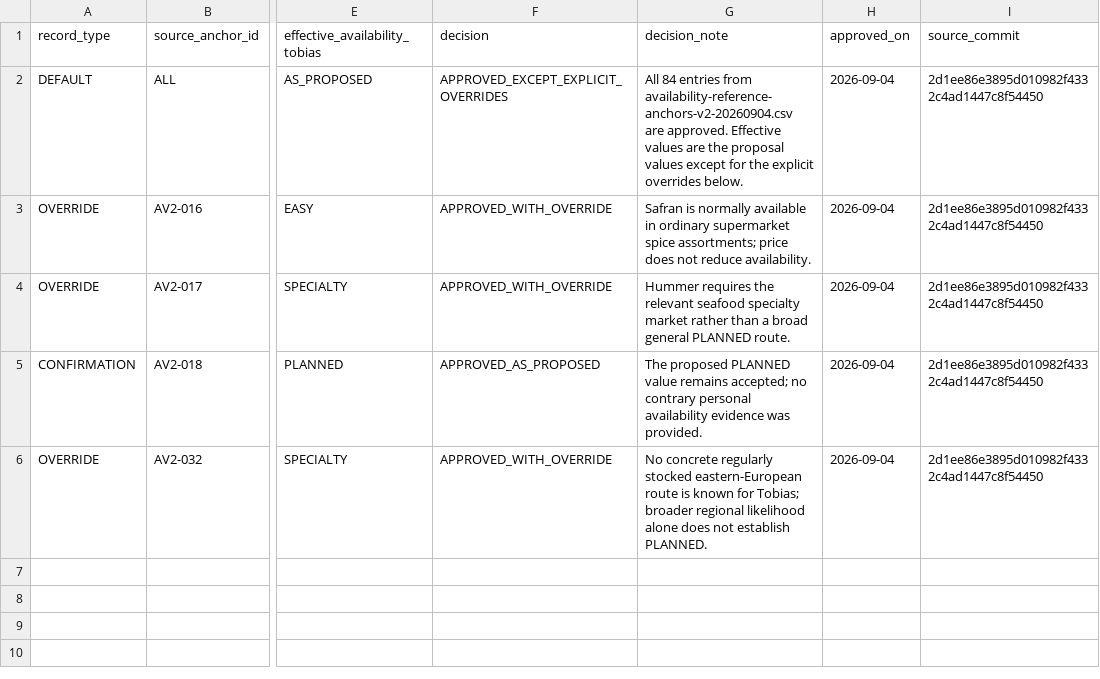
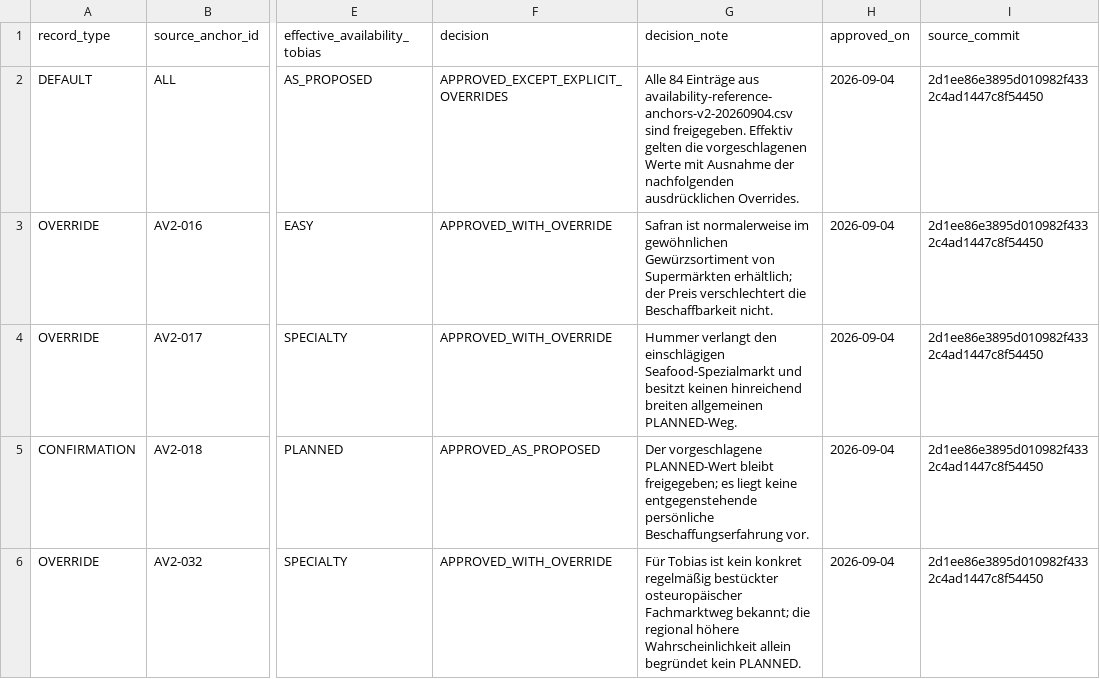
Before and after one commit to venomenon328/mise-en-dice, a CSV file: docs/analysis/availability-reference-anchor-decisions-v2-20260904.csv, drawn as a sheet; only a part is shown, gaps mark what is left out; the diff names each change by its address in the sheet, - before the commit and + after, or states it on an @@ line.

Commit message:
docs: localize availability anchor decisions

```diff
--- a/docs/analysis/availability-reference-anchor-decisions-v2-20260904.csv
+++ b/docs/analysis/availability-reference-anchor-decisions-v2-20260904.csv
-G2 (decision_note): All 84 entries from availability-reference-anchors-v2-20260904.csv are approved. Effective values are the proposal values except for the explicit overrides below.
+G2 (decision_note): Alle 84 Einträge aus availability-reference-anchors-v2-20260904.csv sind freigegeben. Effektiv gelten die vorgeschlagenen Werte mit Ausnahme der nachfolgenden ausdrücklichen Overrides.
-G3 (decision_note): Safran is normally available in ordinary supermarket spice assortments; price does not reduce availability.
+G3 (decision_note): Safran ist normalerweise im gewöhnlichen Gewürzsortiment von Supermärkten erhältlich; der Preis verschlechtert die Beschaffbarkeit nicht.
-G4 (decision_note): Hummer requires the relevant seafood specialty market rather than a broad general PLANNED route.
+G4 (decision_note): Hummer verlangt den einschlägigen Seafood-Spezialmarkt und besitzt keinen hinreichend breiten allgemeinen PLANNED-Weg.
-G5 (decision_note): The proposed PLANNED value remains accepted; no contrary personal availability evidence was provided.
+G5 (decision_note): Der vorgeschlagene PLANNED-Wert bleibt freigegeben; es liegt keine entgegenstehende persönliche Beschaffungserfahrung vor.
-G6 (decision_note): No concrete regularly stocked eastern-European route is known for Tobias; broader regional likelihood alone does not establish PLANNED.
+G6 (decision_note): Für Tobias ist kein konkret regelmäßig bestückter osteuropäischer Fachmarktweg bekannt; die regional höhere Wahrscheinlichkeit allein begründet kein PLANNED.
```
